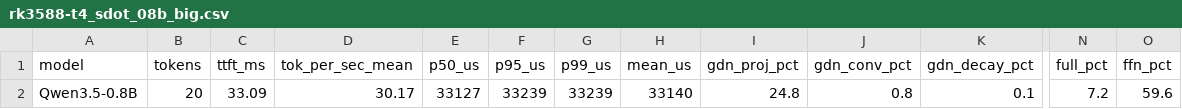
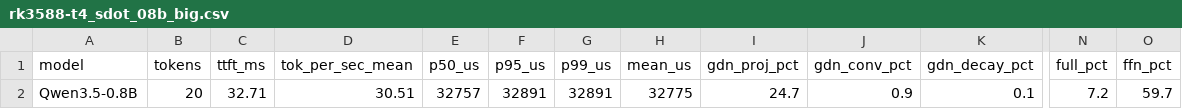
Before and after one commit to alexcasper/OrionsBelt, a CSV file: results/raw/rk3588-t4_sdot_08b_big.csv, drawn as a sheet; only a part is shown, gaps mark what is left out; the diff names each change by its address in the sheet, - before the commit and + after, or states it on an @@ line.

Commit message:
t4: re-run 4 SDOT/INT4+SDOT headline CSVs clean (ob-mrd.21)
4 of 5 t4 CSVs cited in SUBMISSION_STATUS §2 had dirty-tree provenance:
- rk3588-t4_sdot_4b_big.csv (sha dccee52, dirty=true)
- rk3588-t4_sdot_08b_big.csv (sha dccee52, dirty=true)
- rk3588-t4_int4sdot_4b_big.csv (sha 6da90c8, dirty=true)
- rk3588-t4_int4sdot_08b_big.csv (sha 6da90c8, dirty=true)

Re-ran all 4 at clean HEAD d6b77b2, governor=performance, big-core pinned:
- INT8+SDOT 4B:  3.48 tok/s (unchanged)
- INT8+SDOT 08B: 30.17→30.51 tok/s (+1.1%)
- INT4+SDOT 4B:  4.43→4.52 tok/s (+2.0%)
- INT4+SDOT 08B: 37.21→36.36 tok/s (-2.3%)

All within noise. Updated all citations across 7 doc files + comparison_table.
~63x headline updated to ~65x (4.52/0.07=64.6x). Manifests: dirty=false.

```diff
--- a/results/raw/rk3588-t4_sdot_08b_big.csv
+++ b/results/raw/rk3588-t4_sdot_08b_big.csv
-C2 (ttft_ms): 33.09
+C2 (ttft_ms): 32.71
-D2 (tok_per_sec_mean): 30.17
+D2 (tok_per_sec_mean): 30.51
-E2 (p50_us): 33127
+E2 (p50_us): 32757
-F2 (p95_us): 33239
+F2 (p95_us): 32891
-G2 (p99_us): 33239
+G2 (p99_us): 32891
-H2 (mean_us): 33140
+H2 (mean_us): 32775
-I2 (gdn_proj_pct): 24.8
+I2 (gdn_proj_pct): 24.7
-J2 (gdn_conv_pct): 0.8
+J2 (gdn_conv_pct): 0.9
-O2 (ffn_pct): 59.6
+O2 (ffn_pct): 59.7
```
Also changed, not shown: results/raw/rk3588-t4_int4sdot_08b_big.csv, results/raw/rk3588-t4_int4sdot_4b_big.csv, 12 other files.
